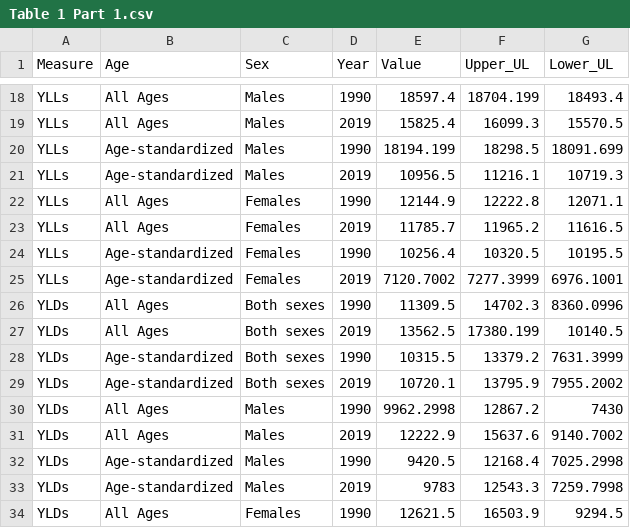
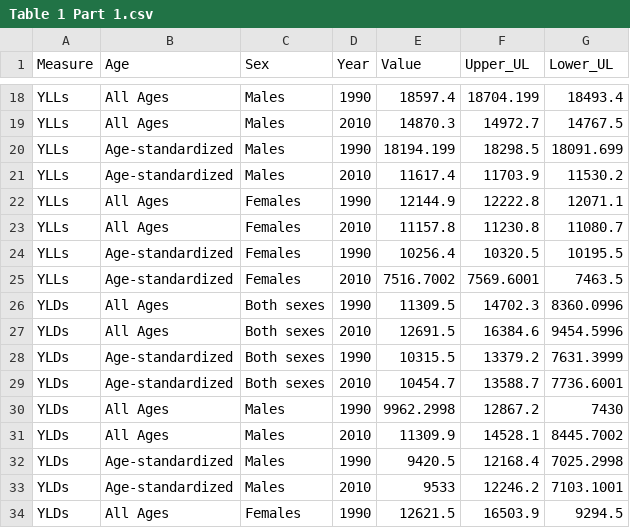
Before and after one commit to pourmalek/Canada-Burden-of-Disease, a CSV file: output/Table 1 Part 1.csv, drawn as a sheet; only a part is shown, gaps mark what is left out; the diff covers the shown part only; the diff names each change by its address in the sheet, - before the commit and + after, or states it on an @@ line.

```diff
--- a/output/Table 1 Part 1.csv
+++ b/output/Table 1 Part 1.csv
-D19 (Year): 2019
+D19 (Year): 2010
-E19 (Value): 15825.4
+E19 (Value): 14870.3
-F19 (Upper_UL): 16099.3
+F19 (Upper_UL): 14972.7
-G19 (Lower_UL): 15570.5
+G19 (Lower_UL): 14767.5
-D21 (Year): 2019
+D21 (Year): 2010
-E21 (Value): 10956.5
+E21 (Value): 11617.4
-F21 (Upper_UL): 11216.1
+F21 (Upper_UL): 11703.9
-G21 (Lower_UL): 10719.3
+G21 (Lower_UL): 11530.2
-D23 (Year): 2019
+D23 (Year): 2010
-E23 (Value): 11785.7
+E23 (Value): 11157.8
-F23 (Upper_UL): 11965.2
+F23 (Upper_UL): 11230.8
-G23 (Lower_UL): 11616.5
+G23 (Lower_UL): 11080.7
-D25 (Year): 2019
+D25 (Year): 2010
-E25 (Value): 7120.7002
+E25 (Value): 7516.7002
-F25 (Upper_UL): 7277.3999
+F25 (Upper_UL): 7569.6001
-G25 (Lower_UL): 6976.1001
+G25 (Lower_UL): 7463.5
-D27 (Year): 2019
+D27 (Year): 2010
-E27 (Value): 13562.5
+E27 (Value): 12691.5
-F27 (Upper_UL): 17380.199
+F27 (Upper_UL): 16384.6
-G27 (Lower_UL): 10140.5
+G27 (Lower_UL): 9454.5996
-D29 (Year): 2019
+D29 (Year): 2010
-E29 (Value): 10720.1
+E29 (Value): 10454.7
-F29 (Upper_UL): 13795.9
+F29 (Upper_UL): 13588.7
-G29 (Lower_UL): 7955.2002
+G29 (Lower_UL): 7736.6001
-D31 (Year): 2019
+D31 (Year): 2010
-E31 (Value): 12222.9
+E31 (Value): 11309.9
-F31 (Upper_UL): 15637.6
+F31 (Upper_UL): 14528.1
-G31 (Lower_UL): 9140.7002
+G31 (Lower_UL): 8445.7002
-D33 (Year): 2019
+D33 (Year): 2010
-E33 (Value): 9783
+E33 (Value): 9533
-F33 (Upper_UL): 12543.3
+F33 (Upper_UL): 12246.2
-G33 (Lower_UL): 7259.7998
+G33 (Lower_UL): 7103.1001
```
Also changed, not shown: 40 edited cells elsewhere in this file, data/IHME-GBD_2019_DATA-1.csv, 6 other files.
